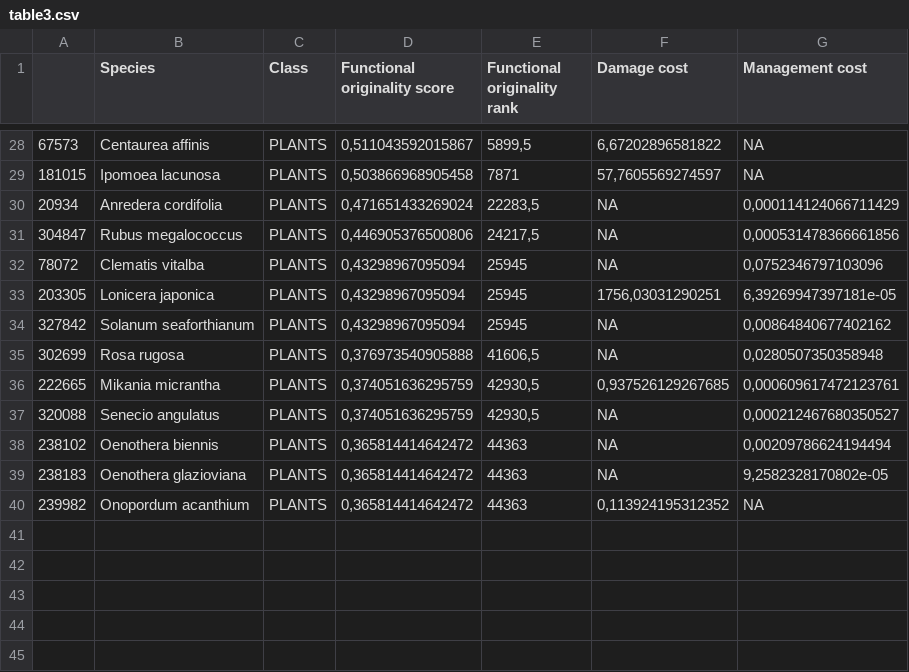
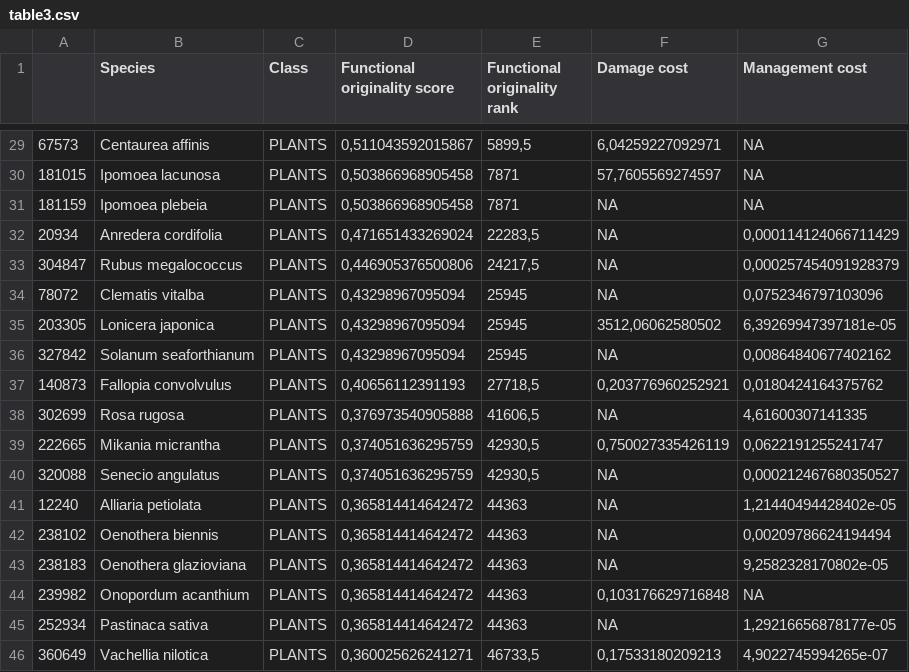
Before and after one commit to MarineRobuchon/invacost_consparadox, a CSV file: outputs/table3.csv, drawn as a sheet; only a part is shown, gaps mark what is left out; the diff covers the shown part only.

```diff
--- a/outputs/table3.csv
+++ b/outputs/table3.csv
@@ -28,13 +29,18 @@
-"67573";"Centaurea affinis";"PLANTS";0,511043592015867;5899,5;6,67202896581822;NA
+"67573";"Centaurea affinis";"PLANTS";0,511043592015867;5899,5;6,04259227092971;NA
 "181015";"Ipomoea lacunosa";"PLANTS";0,503866968905458;7871;57,7605569274597;NA
+"181159";"Ipomoea plebeia";"PLANTS";0,503866968905458;7871;NA;NA
 "20934";"Anredera cordifolia";"PLANTS";0,471651433269024;22283,5;NA;0,000114124066711429
-"304847";"Rubus megalococcus";"PLANTS";0,446905376500806;24217,5;NA;0,000531478366661856
+"304847";"Rubus megalococcus";"PLANTS";0,446905376500806;24217,5;NA;0,000257454091928379
 "78072";"Clematis vitalba";"PLANTS";0,43298967095094;25945;NA;0,0752346797103096
-"203305";"Lonicera japonica";"PLANTS";0,43298967095094;25945;1756,03031290251;6,39269947397181e-05
+"203305";"Lonicera japonica";"PLANTS";0,43298967095094;25945;3512,06062580502;6,39269947397181e-05
 "327842";"Solanum seaforthianum";"PLANTS";0,43298967095094;25945;NA;0,00864840677402162
-"302699";"Rosa rugosa";"PLANTS";0,376973540905888;41606,5;NA;0,0280507350358948
-"222665";"Mikania micrantha";"PLANTS";0,374051636295759;42930,5;0,937526129267685;0,000609617472123761
+"140873";"Fallopia convolvulus";"PLANTS";0,40656112391193;27718,5;0,203776960252921;0,0180424164375762
+"302699";"Rosa rugosa";"PLANTS";0,376973540905888;41606,5;NA;4,61600307141335
+"222665";"Mikania micrantha";"PLANTS";0,374051636295759;42930,5;0,750027335426119;0,0622191255241747
 "320088";"Senecio angulatus";"PLANTS";0,374051636295759;42930,5;NA;0,000212467680350527
+"12240";"Alliaria petiolata";"PLANTS";0,365814414642472;44363;NA;1,21440494428402e-05
 "238102";"Oenothera biennis";"PLANTS";0,365814414642472;44363;NA;0,00209786624194494
 "238183";"Oenothera glazioviana";"PLANTS";0,365814414642472;44363;NA;9,2582328170802e-05
-"239982";"Onopordum acanthium";"PLANTS";0,365814414642472;44363;0,113924195312352;NA
+"239982";"Onopordum acanthium";"PLANTS";0,365814414642472;44363;0,103176629716848;NA
+"252934";"Pastinaca sativa";"PLANTS";0,365814414642472;44363;NA;1,29216656878177e-05
+"360649";"Vachellia nilotica";"PLANTS";0,360025626241271;46733,5;0,17533180209213;4,9022745994265e-07
```
Also changed, not shown: 1 added row and 20 edited cells elsewhere in this file, outputs/table1.csv, outputs/table2.csv, 12 other files.
